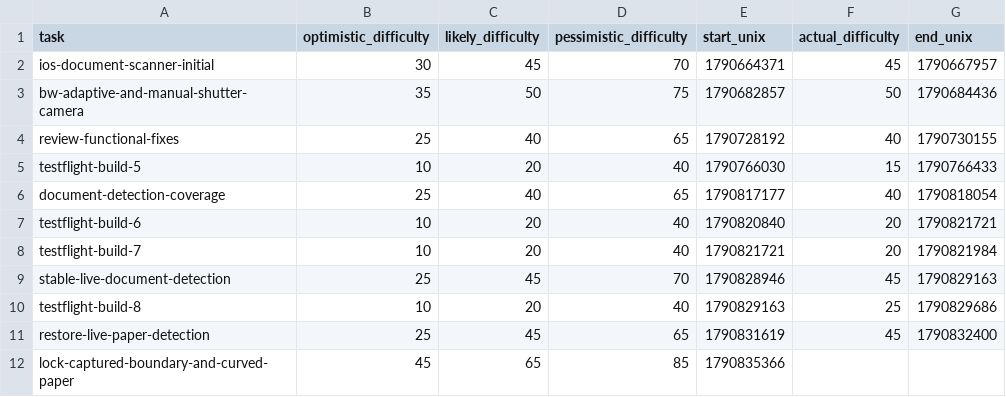
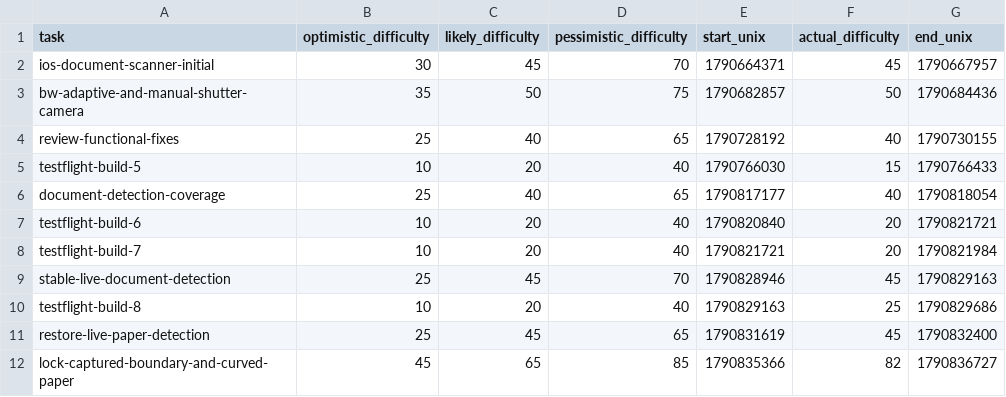
Before and after one commit to gomurin0428/DocScanner, a CSV file: workingData.csv, drawn as a sheet.

```diff
--- a/workingData.csv
+++ b/workingData.csv
@@ -11,2 +11,2 @@ testflight-build-8,10,20,40,1790829163,25,1790829686
 restore-live-paper-detection,25,45,65,1790831619,45,1790832400
-lock-captured-boundary-and-curved-paper,45,65,85,1790835366,,
+lock-captured-boundary-and-curved-paper,45,65,85,1790835366,82,1790836727
```
Also changed, not shown: 1 other file.
